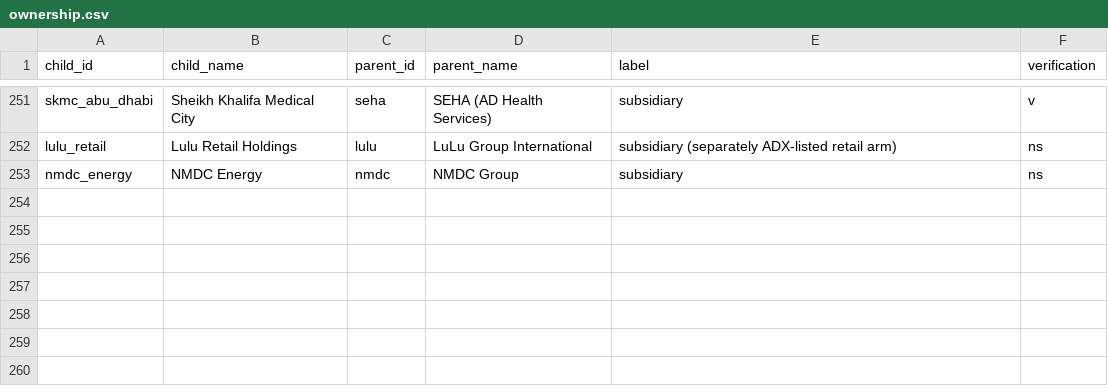
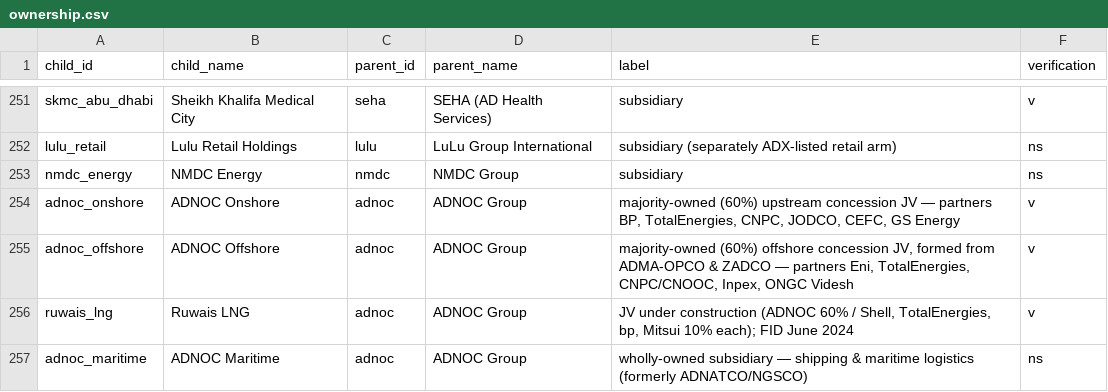
Before and after one commit to qizhangumich/power_network, a CSV file: data/ownership.csv, drawn as a sheet; only a part is shown, gaps mark what is left out.

```diff
--- a/data/ownership.csv
+++ b/data/ownership.csv
@@ -253 +253,5 @@ lulu_retail,Lulu Retail Holdings,lulu,LuLu Group International,subsidiary (separ
 nmdc_energy,NMDC Energy,nmdc,NMDC Group,subsidiary,ns
+adnoc_onshore,ADNOC Onshore,adnoc,ADNOC Group,"majority-owned (60%) upstream concession JV — partners BP, TotalEnergies, CNPC, JODCO, CEFC, GS Energy",v
+adnoc_offshore,ADNOC Offshore,adnoc,ADNOC Group,"majority-owned (60%) offshore concession JV, formed from ADMA-OPCO & ZADCO — partners Eni, TotalEnergies, CNPC/CNOOC, Inpex, ONGC Videsh",v
+ruwais_lng,Ruwais LNG,adnoc,ADNOC Group,"JV under construction (ADNOC 60% / Shell, TotalEnergies, bp, Mitsui 10% each); FID June 2024",v
+adnoc_maritime,ADNOC Maritime,adnoc,ADNOC Group,wholly-owned subsidiary — shipping & maritime logistics (formerly ADNATCO/NGSCO),ns
```
Also changed, not shown: data/aka.csv, data/backfill_queue.csv, 31 other files.
